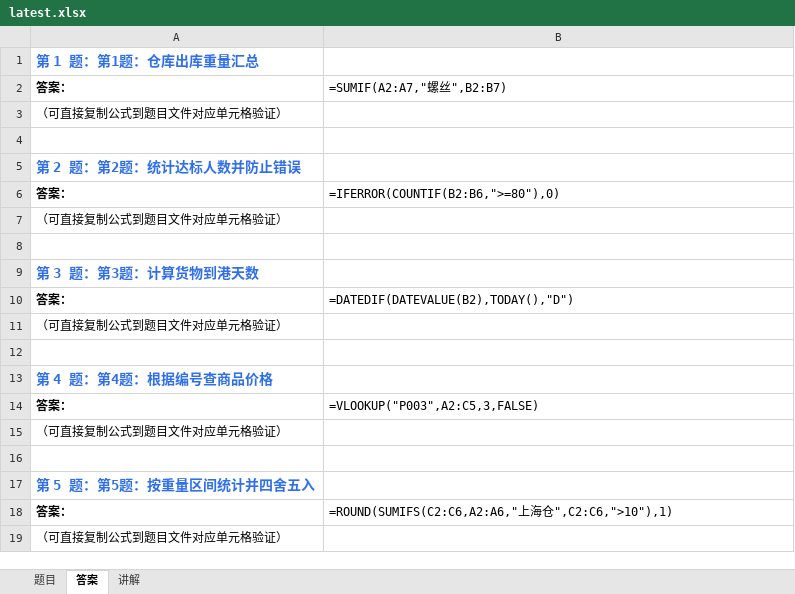
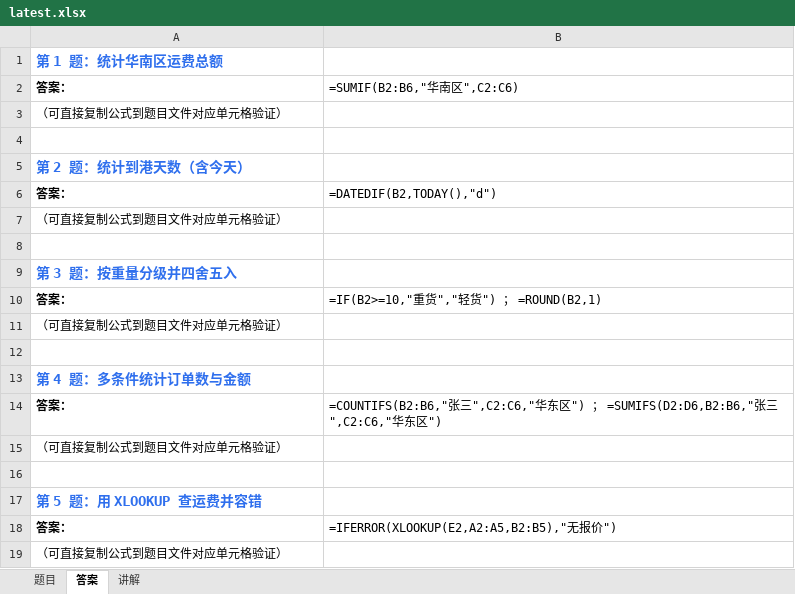
Before and after one commit to Fiona0706/English-Daily-Speaking, an Excel workbook: excel/latest.xlsx, sheet 答案, drawn as a sheet; values as stored, in another font and other column widths than the file's, no borders; formulas without a stored value are shown as written; the diff names each change by its address in the sheet, - before the commit and + after, or states it on an @@ line.

```diff
--- a/excel/latest.xlsx (sheet 答案)
+++ b/excel/latest.xlsx (sheet 答案)
-A1: 第 1 题：第1题：仓库出库重量汇总
+A1: 第 1 题：统计华南区运费总额
-B2: =SUMIF(A2:A7,"螺丝",B2:B7)
+B2: =SUMIF(B2:B6,"华南区",C2:C6)
-A5: 第 2 题：第2题：统计达标人数并防止错误
+A5: 第 2 题：统计到港天数（含今天）
-B6: =IFERROR(COUNTIF(B2:B6,">=80"),0)
+B6: =DATEDIF(B2,TODAY(),"d")
-A9: 第 3 题：第3题：计算货物到港天数
+A9: 第 3 题：按重量分级并四舍五入
-B10: =DATEDIF(DATEVALUE(B2),TODAY(),"D")
+B10: =IF(B2>=10,"重货","轻货") ； =ROUND(B2,1)
-A13: 第 4 题：第4题：根据编号查商品价格
+A13: 第 4 题：多条件统计订单数与金额
-B14: =VLOOKUP("P003",A2:C5,3,FALSE)
+B14: =COUNTIFS(B2:B6,"张三",C2:C6,"华东区") ； =SUMIFS(D2:D6,B2:B6,"张三",C2:C6,"华东区")
-A17: 第 5 题：第5题：按重量区间统计并四舍五入
+A17: 第 5 题：用 XLOOKUP 查运费并容错
-B18: =ROUND(SUMIFS(C2:C6,A2:A6,"上海仓",C2:C6,">10"),1)
+B18: =IFERROR(XLOOKUP(E2,A2:A5,B2:B5),"无报价")
```
Also changed, not shown: sheet 题目, sheet 讲解, 10 other files.
